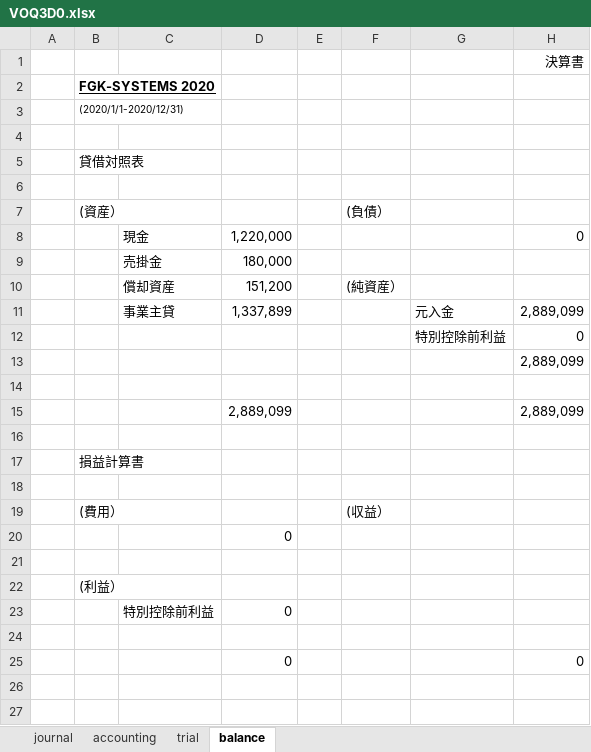
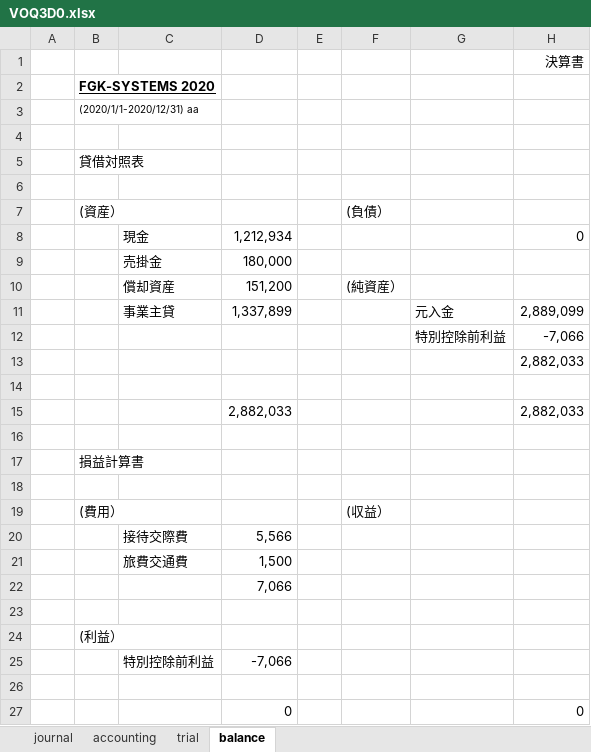
Before and after one commit to hfujiike/voq3, an Excel workbook: voqui/bin/Debug/VOQ3D0.xlsx, sheet balance, drawn as a sheet; values as stored, in another font and other column widths than the file's, no borders; removed rows and columns are numbered as before the commit, all else as after; the diff names each change by its address in the sheet, - before the commit and + after, or states it on an @@ line.

```diff
--- a/voqui/bin/Debug/VOQ3D0.xlsx (sheet balance)
+++ b/voqui/bin/Debug/VOQ3D0.xlsx (sheet balance)
-B3: (2020/1/1-2020/12/31)
+B3: (2020/1/1-2020/12/31) aa
-D8: 1,220,000
+D8: 1,212,934
-H12: 0
+H12: -7,066
-H13: 2,889,099
+H13: 2,882,033
-row 15:  |  |  | 2,889,099 |  |  |  | 2,889,099
+row 15:  |  |  | 2,882,033 |  |  |  | 2,882,033
+row 20:  |  | 接待交際費 | 5,566
+row 21:  |  | 旅費交通費 | 1,500
-D22: 0
+D22: 7,066
-D25: 0
+D25: -7,066
```
Also changed, not shown: sheet accounting, sheet trial, sheet journal, 19 other files.
